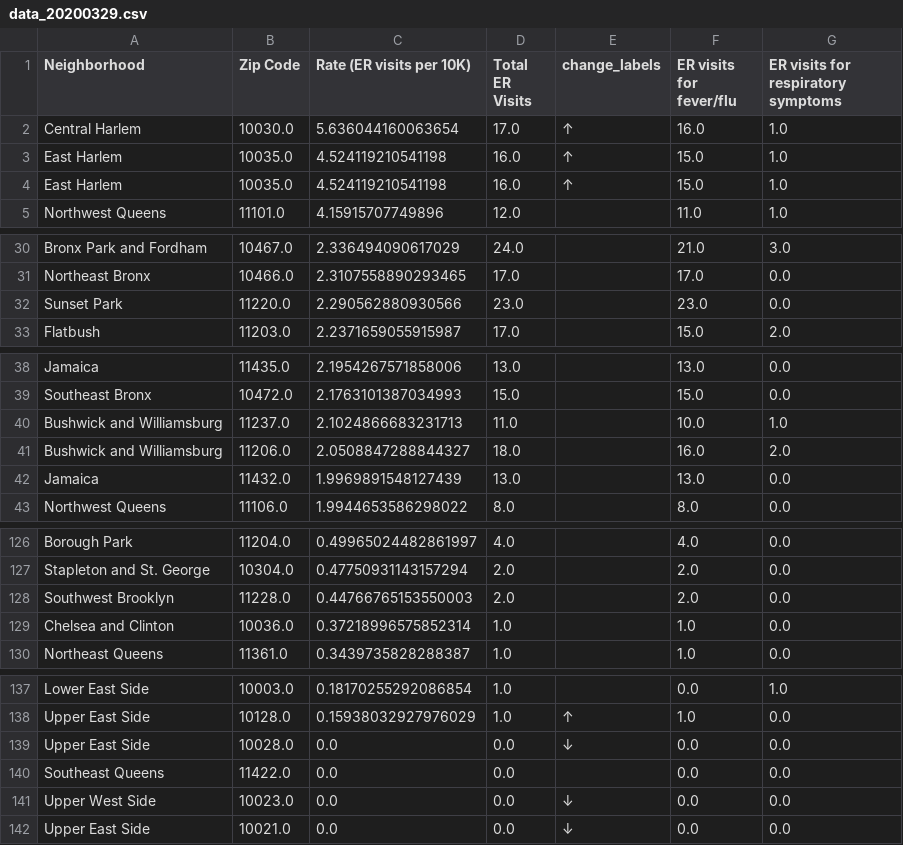
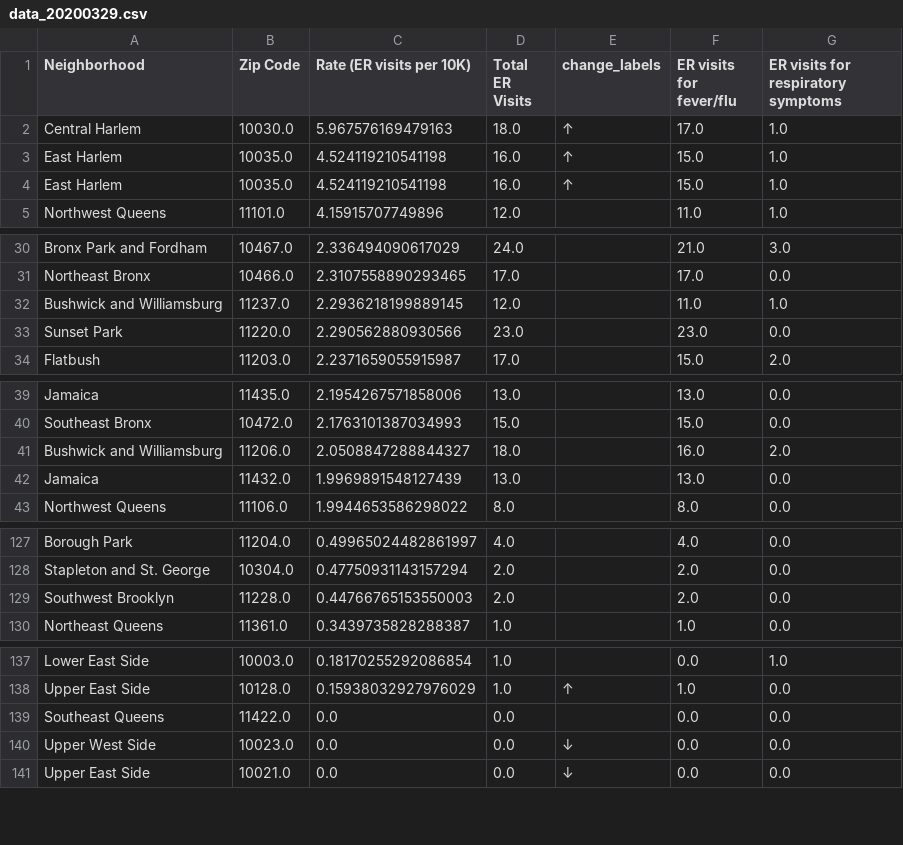
Before and after one commit to janagrc/nyc_virus_map, a CSV file: data/data_20200329.csv, drawn as a sheet; only a part is shown, gaps mark what is left out; the diff covers the shown part only.

```diff
--- a/data/data_20200329.csv
+++ b/data/data_20200329.csv
@@ -1,3 +1,3 @@
 Neighborhood,Zip Code,Rate (ER visits per 10K),Total ER Visits,change_labels,ER visits for fever/flu,ER visits for respiratory symptoms
-Central Harlem,10030.0,5.636044160063654,17.0,↑,16.0,1.0
+Central Harlem,10030.0,5.967576169479163,18.0,↑,17.0,1.0
 East Harlem,10035.0,4.524119210541198,16.0,↑,15.0,1.0
@@ -31,2 +31,3 @@ Bronx Park and Fordham,10467.0,2.336494090617029,24.0, ,21.0,3.0
 Northeast Bronx,10466.0,2.3107558890293465,17.0, ,17.0,0.0
+Bushwick and Williamsburg,11237.0,2.2936218199889145,12.0, ,11.0,1.0
 Sunset Park,11220.0,2.290562880930566,23.0, ,23.0,0.0
@@ -39,3 +40,2 @@ Jamaica,11435.0,2.1954267571858006,13.0, ,13.0,0.0
 Southeast Bronx,10472.0,2.1763101387034993,15.0, ,15.0,0.0
-Bushwick and Williamsburg,11237.0,2.1024866683231713,11.0, ,10.0,1.0
 Bushwick and Williamsburg,11206.0,2.0508847288844327,18.0, ,16.0,2.0
@@ -128,3 +129,2 @@ Stapleton and St. George,10304.0,0.47750931143157294,2.0, ,2.0,0.0
 Southwest Brooklyn,11228.0,0.44766765153550003,2.0, ,2.0,0.0
-Chelsea and Clinton,10036.0,0.37218996575852314,1.0, ,1.0,0.0
 Northeast Queens,11361.0,0.3439735828288387,1.0, ,1.0,0.0
@@ -138,3 +138,2 @@ Lower East Side,10003.0,0.18170255292086854,1.0, ,0.0,1.0
 Upper East Side,10128.0,0.15938032927976029,1.0,↑,1.0,0.0
-Upper East Side,10028.0,0.0,0.0,↓,0.0,0.0
 Southeast Queens,11422.0,0.0,0.0, ,0.0,0.0
```
Also changed, not shown: 6 added rows and 5 removed rows elsewhere in this file, data/data_20200330.csv, 19 other files.
